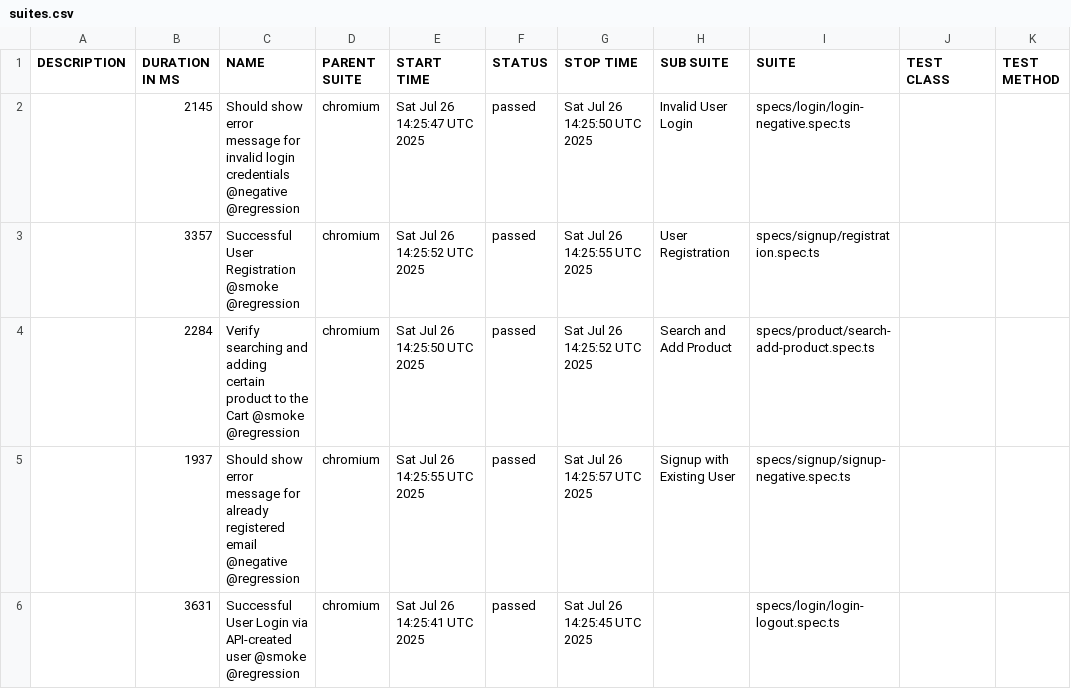
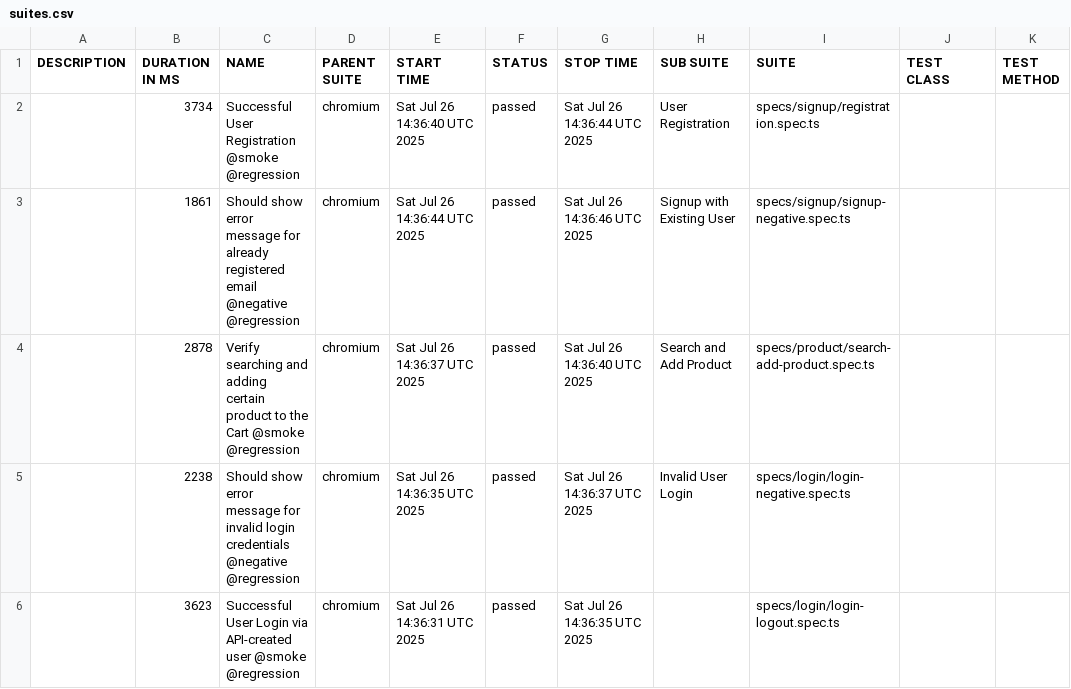
Before and after one commit to srmiljus/Automation_Exercise_PW_TS, a CSV file: data/suites.csv, drawn as a sheet.

```diff
--- a/data/suites.csv
+++ b/data/suites.csv
@@ -1,6 +1,6 @@
 "DESCRIPTION","DURATION IN MS","NAME","PARENT SUITE","START TIME","STATUS","STOP TIME","SUB SUITE","SUITE","TEST CLASS","TEST METHOD"
-"","2145","Should show error message for invalid login credentials @negative @regression","chromium","Sat Jul 26 14:25:47 UTC 2025","passed","Sat Jul 26 14:25:50 UTC 2025","Invalid User Login","specs/login/login-negative.spec.ts","",""
-"","3357","Successful User Registration @smoke @regression","chromium","Sat Jul 26 14:25:52 UTC 2025","passed","Sat Jul 26 14:25:55 UTC 2025","User Registration","specs/signup/registration.spec.ts","",""
-"","2284","Verify searching and adding certain product to the Cart @smoke @regression","chromium","Sat Jul 26 14:25:50 UTC 2025","passed","Sat Jul 26 14:25:52 UTC 2025","Search and Add Product","specs/product/search-add-product.spec.ts","",""
-"","1937","Should show error message for already registered email @negative @regression","chromium","Sat Jul 26 14:25:55 UTC 2025","passed","Sat Jul 26 14:25:57 UTC 2025","Signup with Existing User","specs/signup/signup-negative.spec.ts","",""
-"","3631","Successful User Login via API-created user @smoke @regression","chromium","Sat Jul 26 14:25:41 UTC 2025","passed","Sat Jul 26 14:25:45 UTC 2025","","specs/login/login-logout.spec.ts","",""
+"","3734","Successful User Registration @smoke @regression","chromium","Sat Jul 26 14:36:40 UTC 2025","passed","Sat Jul 26 14:36:44 UTC 2025","User Registration","specs/signup/registration.spec.ts","",""
+"","1861","Should show error message for already registered email @negative @regression","chromium","Sat Jul 26 14:36:44 UTC 2025","passed","Sat Jul 26 14:36:46 UTC 2025","Signup with Existing User","specs/signup/signup-negative.spec.ts","",""
+"","2878","Verify searching and adding certain product to the Cart @smoke @regression","chromium","Sat Jul 26 14:36:37 UTC 2025","passed","Sat Jul 26 14:36:40 UTC 2025","Search and Add Product","specs/product/search-add-product.spec.ts","",""
+"","2238","Should show error message for invalid login credentials @negative @regression","chromium","Sat Jul 26 14:36:35 UTC 2025","passed","Sat Jul 26 14:36:37 UTC 2025","Invalid User Login","specs/login/login-negative.spec.ts","",""
+"","3623","Successful User Login via API-created user @smoke @regression","chromium","Sat Jul 26 14:36:31 UTC 2025","passed","Sat Jul 26 14:36:35 UTC 2025","","specs/login/login-logout.spec.ts","",""
```
Also changed, not shown: 29 other files.
